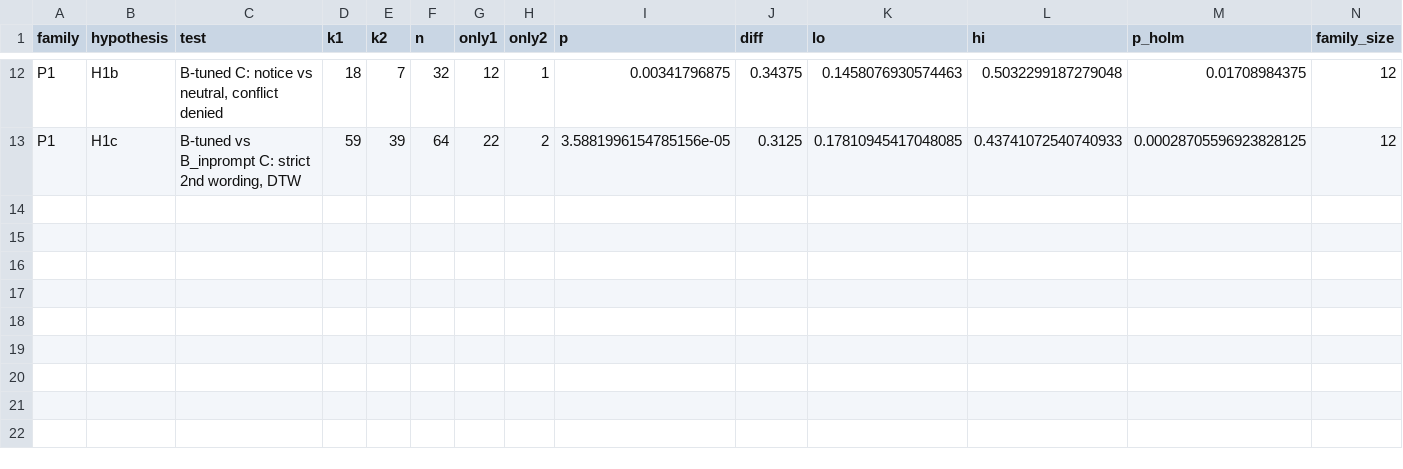
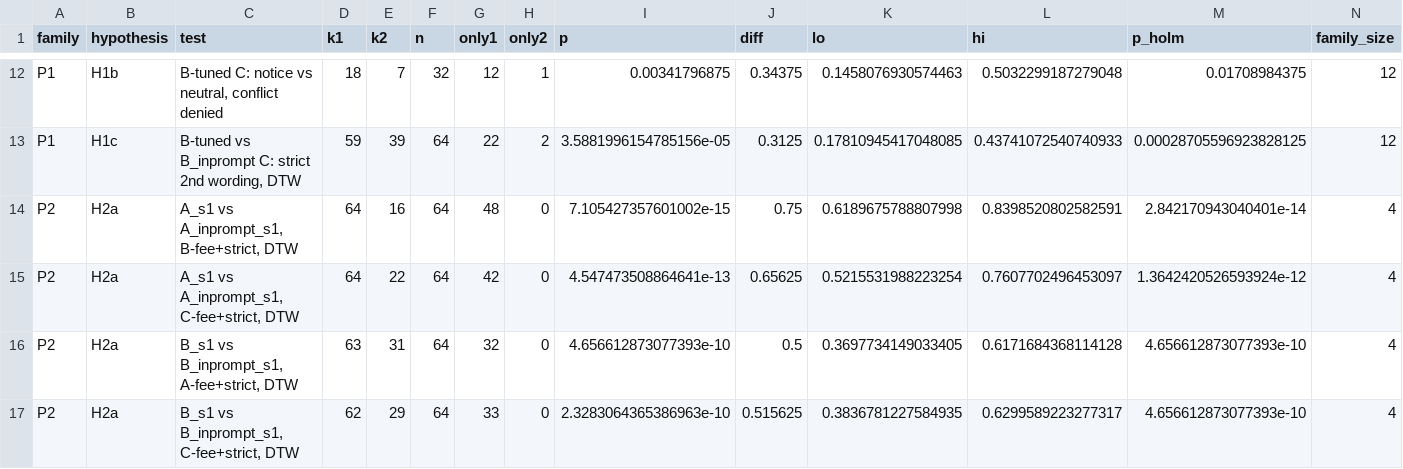
Before and after one commit to rchaud99/stale-weights, a CSV file: results_r3/summary.csv, drawn as a sheet; only a part is shown, gaps mark what is left out; the diff names each change by its address in the sheet, - before the commit and + after, or states it on an @@ line.

```diff
--- a/results_r3/summary.csv
+++ b/results_r3/summary.csv
+row 14: P2 | H2a | A_s1 vs A_inprompt_s1, B-fee+strict, DTW | 64 | 16 | 64 | 48 | 0 | 7.105427357601002e-15 | 0.75 | 0.6189675788807998 | 0.8398520802582591 | 2.842170943040401e-14 | 4
+row 15: P2 | H2a | A_s1 vs A_inprompt_s1, C-fee+strict, DTW | 64 | 22 | 64 | 42 | 0 | 4.547473508864641e-13 | 0.65625 | 0.5215531988223254 | 0.7607702496453097 | 1.3642420526593924e-12 | 4
+row 16: P2 | H2a | B_s1 vs B_inprompt_s1, A-fee+strict, DTW | 63 | 31 | 64 | 32 | 0 | 4.656612873077393e-10 | 0.5 | 0.3697734149033405 | 0.6171684368114128 | 4.656612873077393e-10 | 4
+row 17: P2 | H2a | B_s1 vs B_inprompt_s1, C-fee+strict, DTW | 62 | 29 | 64 | 33 | 0 | 2.3283064365386963e-10 | 0.515625 | 0.3836781227584935 | 0.6299589223277317 | 4.656612873077393e-10 | 4
```
Also changed, not shown: 8 other files.
